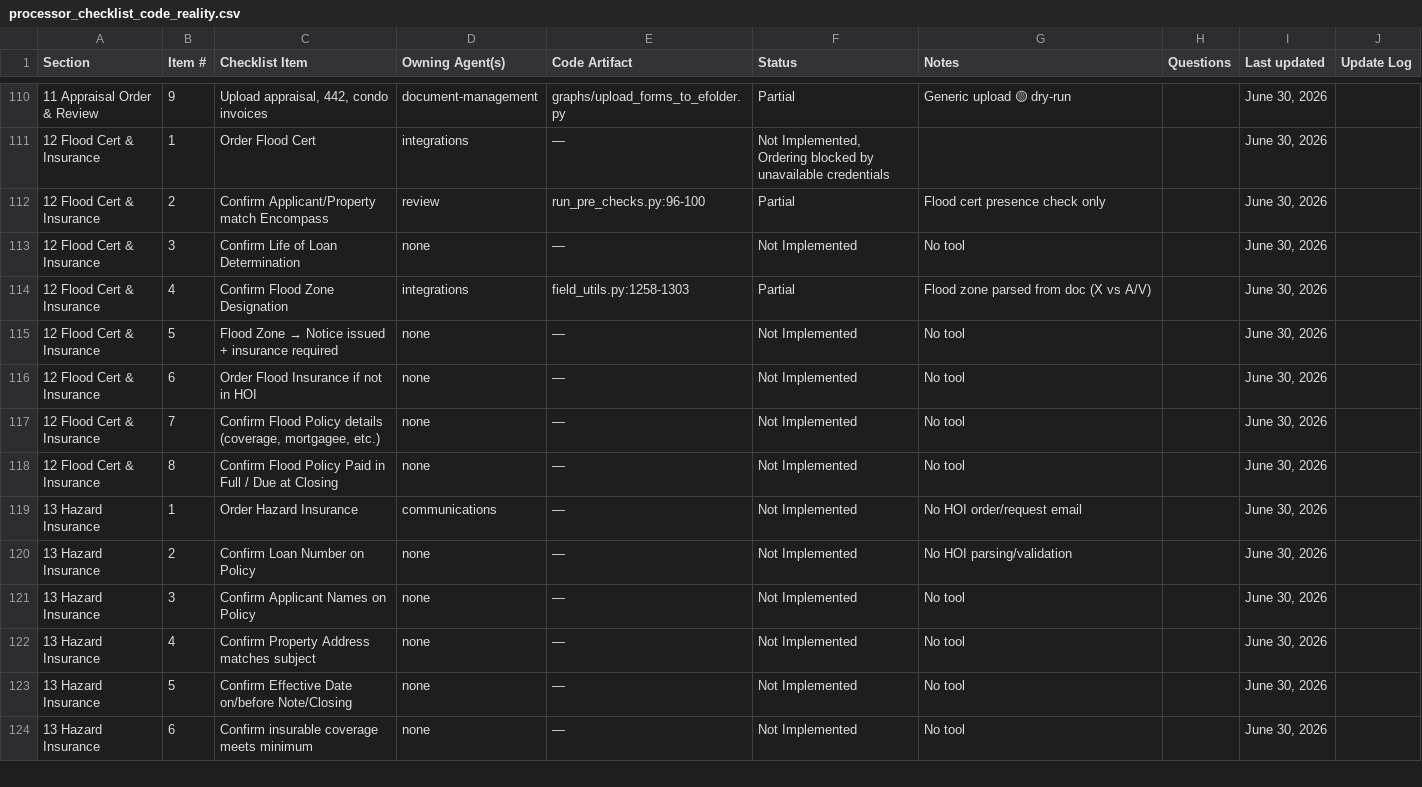
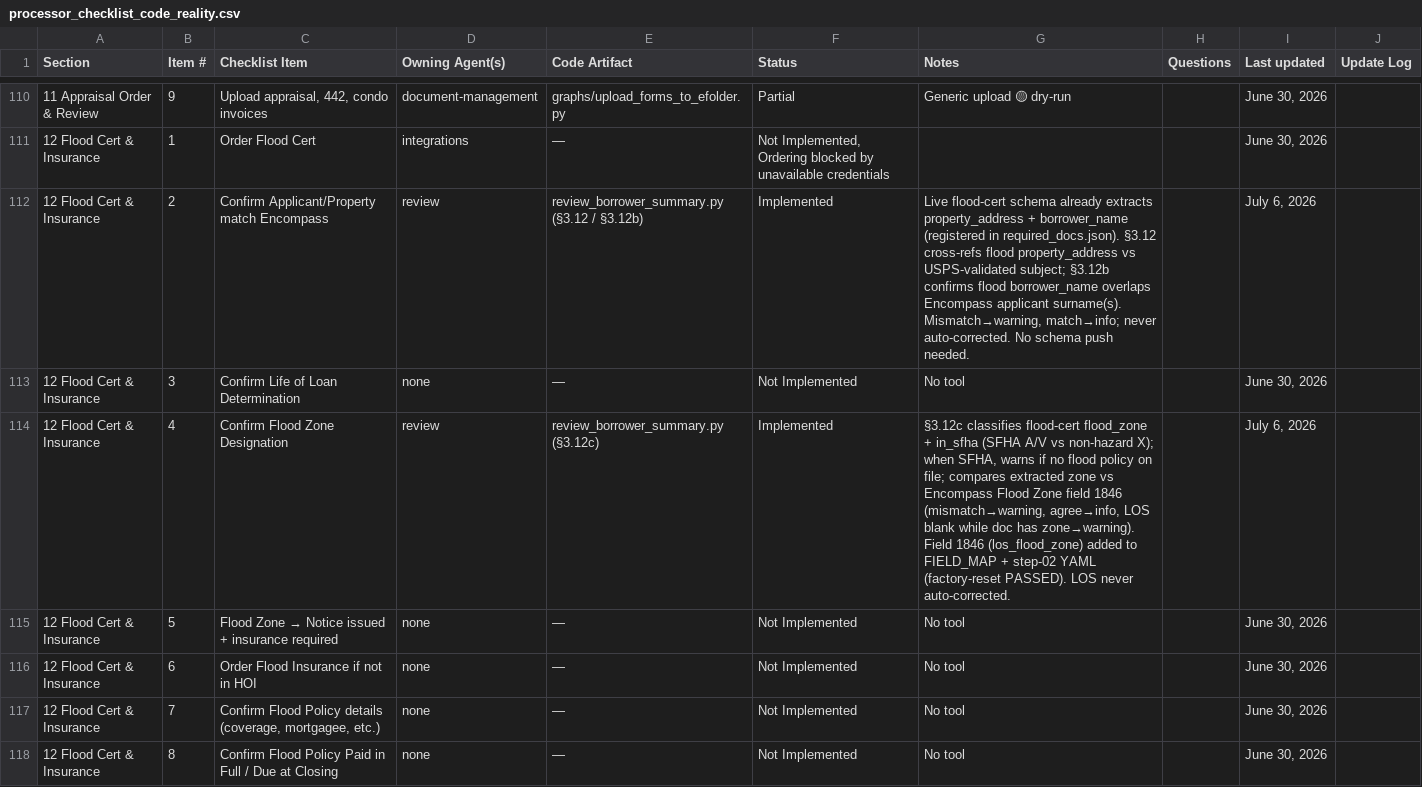
Before and after one commit to FintorAI/processor-assistant-review, a CSV file: docs/processor_checklist_code_reality.csv, drawn as a sheet; only a part is shown, gaps mark what is left out; the shorter side is filled out with more unchanged rows; the diff names each change by its address in the sheet, - before the commit and + after, or states it on an @@ line.

```diff
--- a/docs/processor_checklist_code_reality.csv
+++ b/docs/processor_checklist_code_reality.csv
-E112 (Code Artifact): run_pre_checks.py:96-100
+E112 (Code Artifact): review_borrower_summary.py (§3.12 / §3.12b)
-F112 (Status): Partial
+F112 (Status): Implemented
-G112 (Notes): Flood cert presence check only
+G112 (Notes): Live flood-cert schema already extracts property_address + borrower_name (registered in required_docs.json). §3.12 cross-refs flood property_address vs USPS-validated subject; §3.12b confirms flood borrower_name overlaps Encompass applicant surname(s). Mismatch→warning, match→info; never auto-corrected. No schema push needed.
-I112 (Last updated): June 30, 2026
+I112 (Last updated): July 6, 2026
-D114 (Owning Agent(s)): integrations
+D114 (Owning Agent(s)): review
-E114 (Code Artifact): field_utils.py:1258-1303
+E114 (Code Artifact): review_borrower_summary.py (§3.12c)
-F114 (Status): Partial
+F114 (Status): Implemented
-G114 (Notes): Flood zone parsed from doc (X vs A/V)
+G114 (Notes): §3.12c classifies flood-cert flood_zone + in_sfha (SFHA A/V vs non-hazard X); when SFHA, warns if no flood policy on file; compares extracted zone vs Encompass Flood Zone field 1846 (mismatch→warning, agree→info, LOS blank while doc has zone→warning). Field 1846 (los_flood_zone) added to FIELD_MAP + step-02 YAML (factory-reset PASSED). LOS never auto-corrected.
-I114 (Last updated): June 30, 2026
+I114 (Last updated): July 6, 2026
```
Also changed, not shown: 7 other files.
